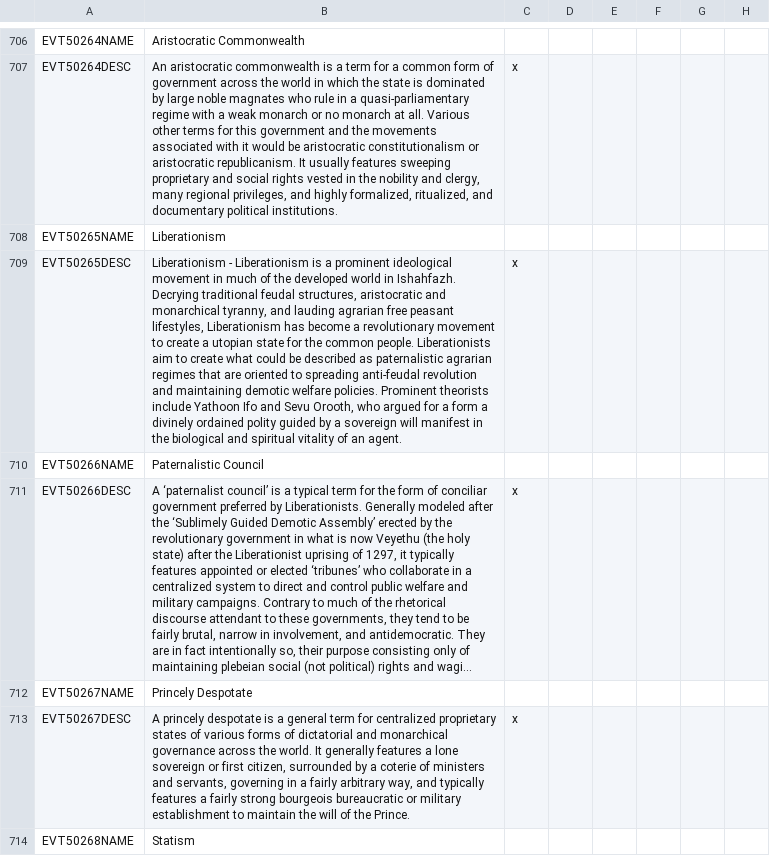
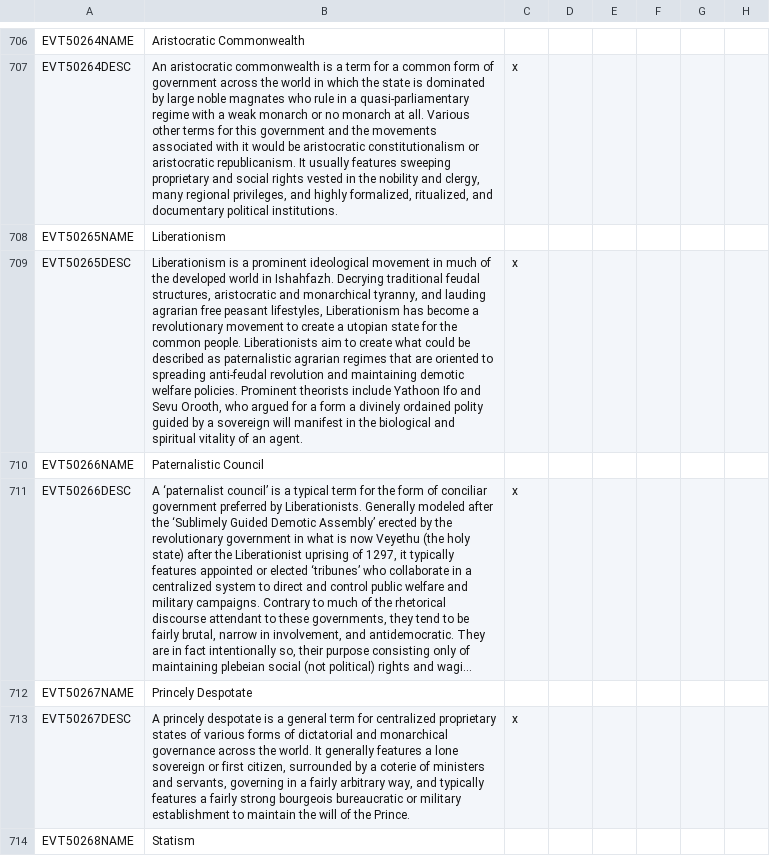
Before and after one commit to Gubelio/GGG, a CSV file: GGG/localisation/00_GGG_events.csv, drawn as a sheet; only a part is shown, gaps mark what is left out; long unchanged cells end in …; the diff covers the shown part only; the diff names each change by its address in the sheet, - before the commit and + after, or states it on an @@ line.

Commit message:
Update 00_GGG_events.csv

```diff
--- a/GGG/localisation/00_GGG_events.csv
+++ b/GGG/localisation/00_GGG_events.csv
-B709: Liberationism - Liberationism is a…
+B709: Liberationism is a…
```
Also changed, not shown: 1 edited cell elsewhere in this file.
